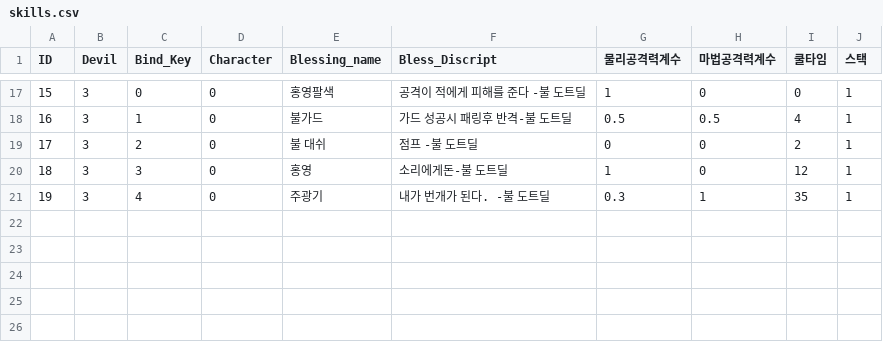
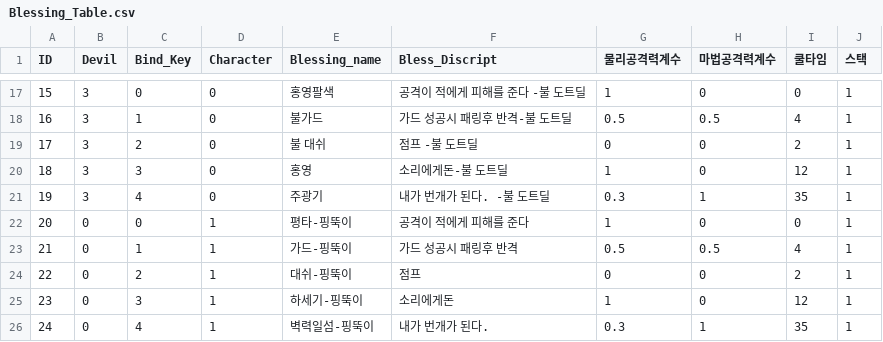
Before and after one commit to wasabi2342/HS_Capstone, a CSV file: Assets/Resources/CSV/Blessing_Table.csv (was Assets/Resources/CSV/skills.csv), drawn as a sheet; only a part is shown, gaps mark what is left out.

```diff
--- a/Assets/Resources/CSV/skills.csv
+++ b/Assets/Resources/CSV/Blessing_Table.csv
@@ -21 +21,6 @@ ID,Devil,Bind_Key,Character,Blessing_name,Bless_Discript,물리공격력계수,
 19,3,4,0,주광기,내가 번개가 된다. -불 도트딜,0.3,1,35,1
+20,0,0,1,평타-핑뚝이,공격이 적에게 피해를 준다,1,0,0,1
+21,0,1,1,가드-핑뚝이,가드 성공시 패링후 반격,0.5,0.5,4,1
+22,0,2,1,대쉬-핑뚝이,점프,0,0,2,1
+23,0,3,1,하세기-핑뚝이,소리에게돈,1,0,12,1
+24,0,4,1,벽력일섬-핑뚝이,내가 번개가 된다. ,0.3,1,35,1
```
Also changed, not shown: Assets/Resources/CSV/Bless_Special_Table.csv, Assets/Resources/CSV/Special_Table.csv, 7 other files.
